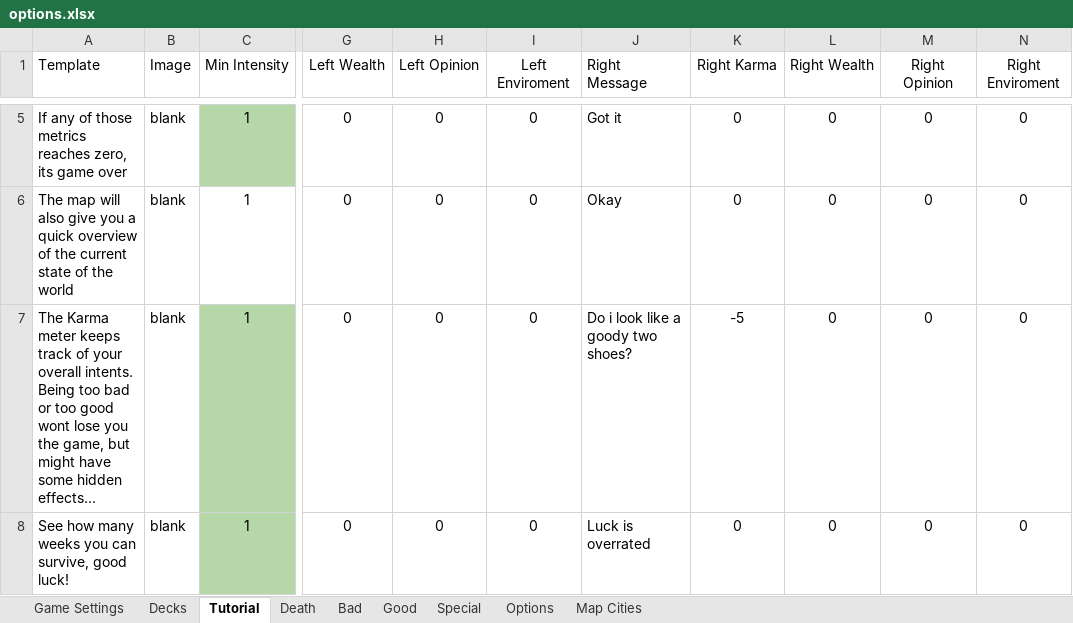
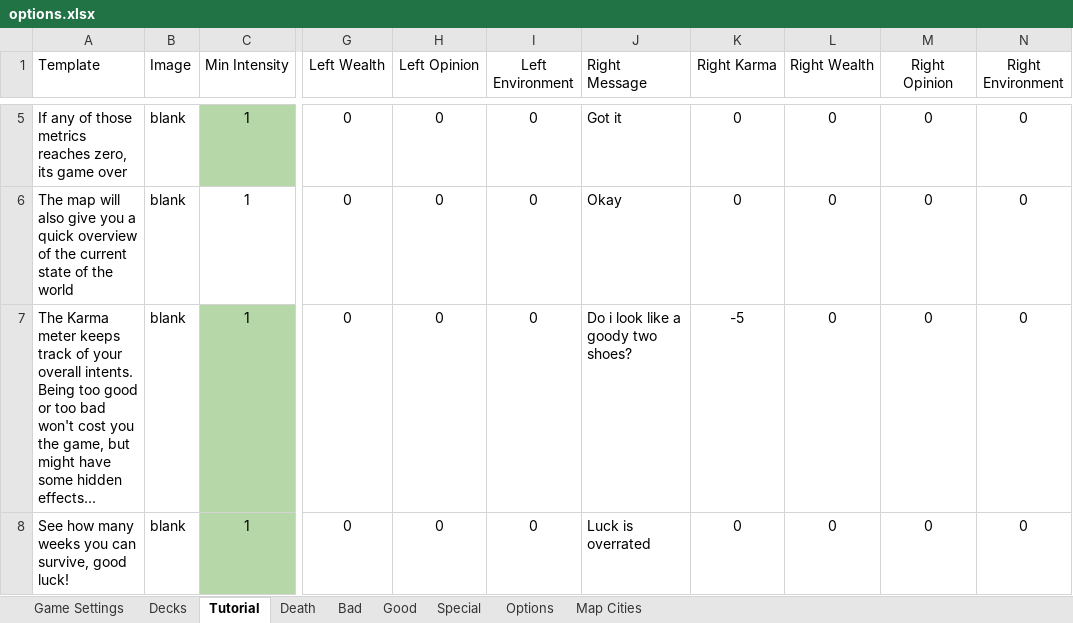
Before and after one commit to pedrocoutinhosilva/shiny.decisions, an Excel workbook: src/app/data/options.xlsx, sheet Tutorial, drawn as a sheet; only a part is shown, gaps mark what is left out; values as stored, in another font and other column widths than the file's, no borders; charts and pictures and conditional formats not drawn; the diff names each change by its address in the sheet, - before the commit and + after, or states it on an @@ line.

```diff
--- a/src/app/data/options.xlsx (sheet Tutorial)
+++ b/src/app/data/options.xlsx (sheet Tutorial)
-I1: Left Enviroment
+I1: Left Environment
-N1: Right Enviroment
+N1: Right Environment
-A7 (Template): …Being too bad or too good wont lose you the…
+A7 (Template): …Being too good or too bad won't cost you the…
```
Also changed, not shown: sheet Options, sheet Good, sheet Bad, sheet Special, sheet Death, 8 other files.
